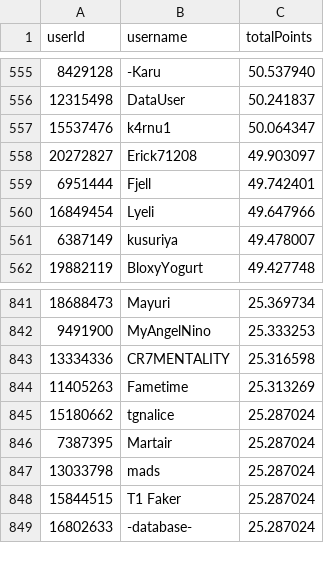
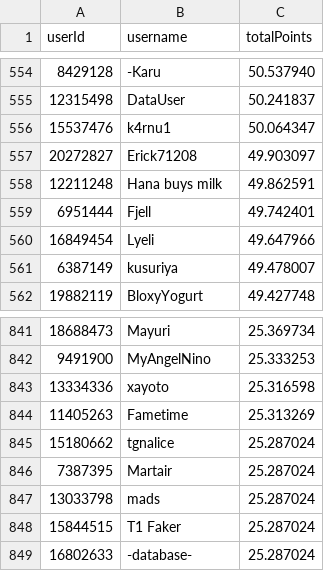
Before and after one commit to Naethanial/osudemonlist, a CSV file: web/data/leaderboard.csv, drawn as a sheet; only a part is shown, gaps mark what is left out; the diff covers the shown part only.

```diff
--- a/web/data/leaderboard.csv
+++ b/web/data/leaderboard.csv
@@ -558,2 +557,3 @@ userId,username,totalPoints
 20272827,"Erick71208",49.903097
+12211248,"Hana buys milk",49.862591
 6951444,"Fjell",49.742401
@@ -842,3 +842,3 @@ userId,username,totalPoints
 9491900,"MyAngelNino",25.333253
-13334336,"CR7MENTALITY",25.316598
+13334336,"xayoto",25.316598
 11405263,"Fametime",25.313269
```
Also changed, not shown: 4 added rows and 5 removed rows elsewhere in this file, 2 other files.
